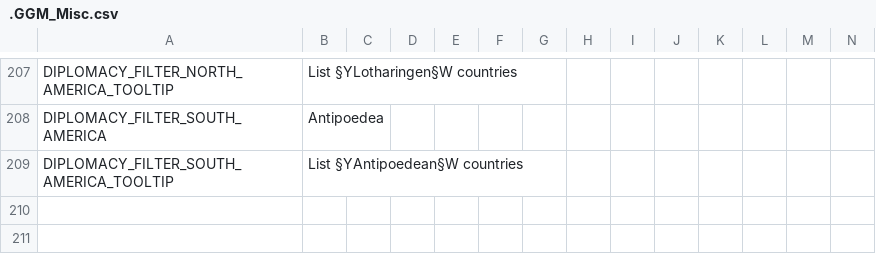
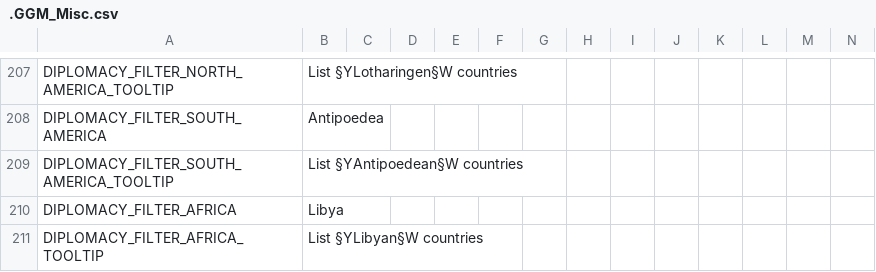
Before and after one commit to The-Question-Asker/MAW2, a CSV file: GGM/localisation/.GGM_Misc.csv, drawn as a sheet; only a part is shown, gaps mark what is left out; rows hold the shown columns only; the diff names each change by its address in the sheet, - before the commit and + after, or states it on an @@ line.

```diff
--- a/GGM/localisation/.GGM_Misc.csv
+++ b/GGM/localisation/.GGM_Misc.csv
+row 210: DIPLOMACY_FILTER_AFRICA | Libya
+row 211: DIPLOMACY_FILTER_AFRICA_TOOLTIP | List §YLibyan§W countries
```
Also changed, not shown: GGM/localisation/.GGM_Map.csv.
